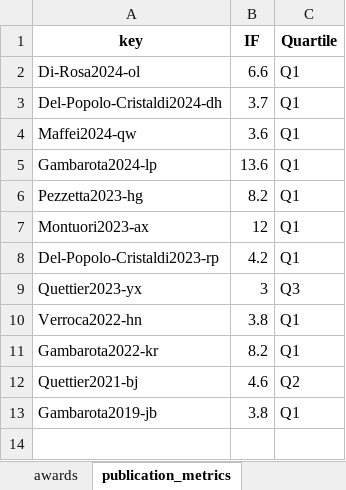
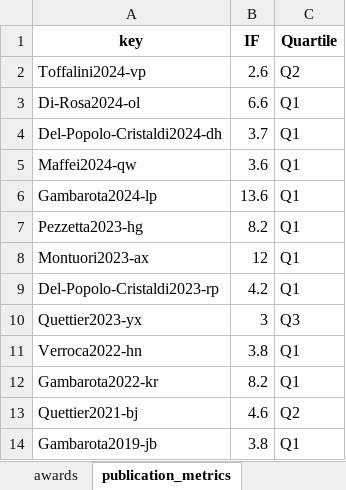
Before and after one commit to filippogambarota/cv, an Excel workbook: data/data.xlsx, sheet publication_metrics, drawn as a sheet; values as stored, in another font and other column widths than the file's, no borders; charts and pictures not drawn; the diff names each change by its address in the sheet, - before the commit and + after, or states it on an @@ line.

```diff
--- a/data/data.xlsx (sheet publication_metrics)
+++ b/data/data.xlsx (sheet publication_metrics)
+row 2: Toffalini2024-vp | 2.6 | Q2
```
Also changed, not shown: sheet conferences, sheet awards, sheet to-be-added, 6 other files.
